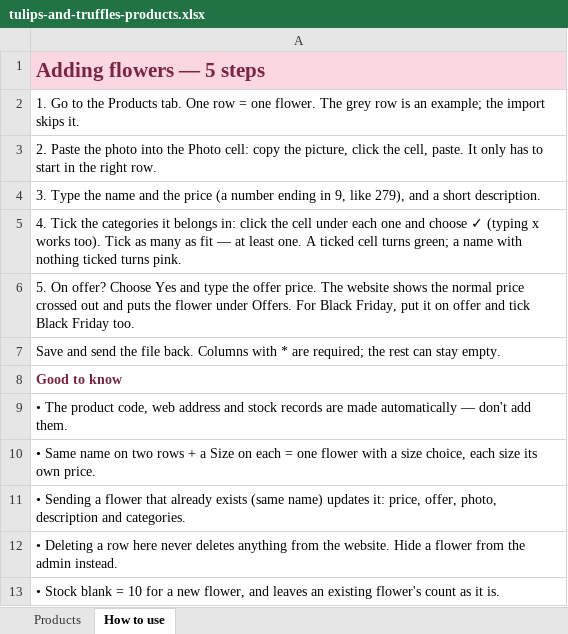
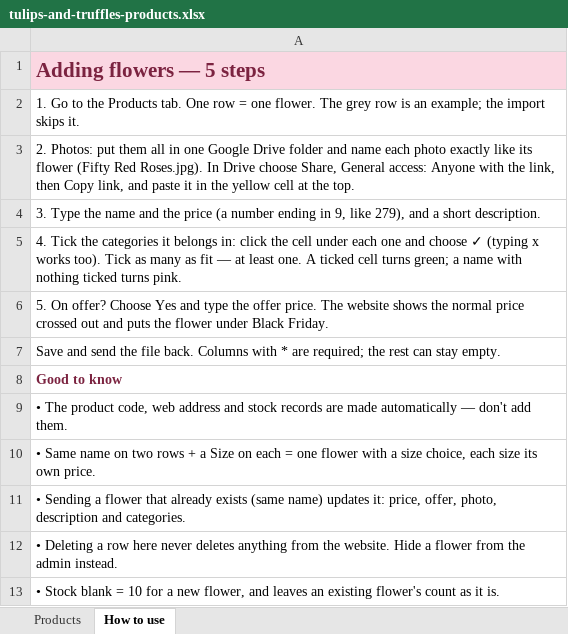
Before and after one commit to mubasher100/flowershop, an Excel workbook: tulips-and-truffles-products.xlsx, sheet How to use, drawn as a sheet; values as stored, in another font and other column widths than the file's, no borders; the diff names each change by its address in the sheet, - before the commit and + after, or states it on an @@ line.

```diff
--- a/tulips-and-truffles-products.xlsx (sheet How to use)
+++ b/tulips-and-truffles-products.xlsx (sheet How to use)
-A3: 2. Paste the photo into the Photo cell: copy the picture, click the cell, paste. It only has to start in the right row.
+A3: 2. Photos: put them all in one Google Drive folder and name each photo exactly like its flower (Fifty Red Roses.jpg). In Drive choose Share, General access: Anyone with the link, then Copy link, and paste it in the yellow cell at the top.
-A6: …flower under Offers. For Black Friday, put it on offer and tick Black Friday too.
+A6: …flower under Black Friday.
```
Also changed, not shown: sheet Products.
